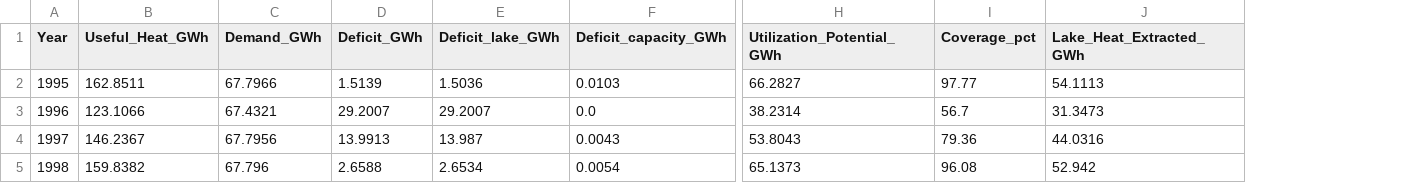
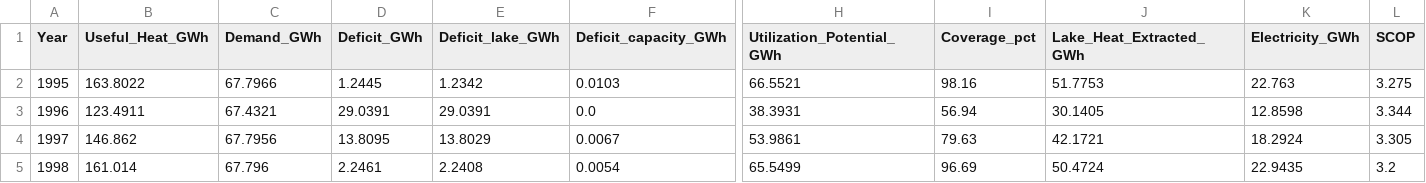
Before and after one commit to Taynarafernandes42/potential-analysis-lakes, a CSV file: Data/Results/CaseStudy_Schwerin/annual_potential_demand_utilization.csv, drawn as a sheet; only a part is shown, gaps mark what is left out; the diff covers the shown part only; the diff names each change by its address in the sheet, - before the commit and + after, or states it on an @@ line.

Commit message:
Lorenz effiziency for Case Study

```diff
--- a/Data/Results/CaseStudy_Schwerin/annual_potential_demand_utilization.csv
+++ b/Data/Results/CaseStudy_Schwerin/annual_potential_demand_utilization.csv
+column K (Electricity_GWh), rows 2-5: 22.763 | 12.8598 | 18.2924 | 22.9435
+column L (SCOP), rows 2-5: 3.275 | 3.344 | 3.305 | 3.2
-B2 (Useful_Heat_GWh): 162.8511
+B2 (Useful_Heat_GWh): 163.8022
-D2 (Deficit_GWh): 1.5139
+D2 (Deficit_GWh): 1.2445
-E2 (Deficit_lake_GWh): 1.5036
+E2 (Deficit_lake_GWh): 1.2342
-H2 (Utilization_Potential_GWh): 66.2827
+H2 (Utilization_Potential_GWh): 66.5521
-I2 (Coverage_pct): 97.77
+I2 (Coverage_pct): 98.16
-J2 (Lake_Heat_Extracted_GWh): 54.1113
+J2 (Lake_Heat_Extracted_GWh): 51.7753
-B3 (Useful_Heat_GWh): 123.1066
+B3 (Useful_Heat_GWh): 123.4911
-D3 (Deficit_GWh): 29.2007
+D3 (Deficit_GWh): 29.0391
-E3 (Deficit_lake_GWh): 29.2007
+E3 (Deficit_lake_GWh): 29.0391
-H3 (Utilization_Potential_GWh): 38.2314
+H3 (Utilization_Potential_GWh): 38.3931
-I3 (Coverage_pct): 56.7
+I3 (Coverage_pct): 56.94
-J3 (Lake_Heat_Extracted_GWh): 31.3473
+J3 (Lake_Heat_Extracted_GWh): 30.1405
-B4 (Useful_Heat_GWh): 146.2367
+B4 (Useful_Heat_GWh): 146.862
-D4 (Deficit_GWh): 13.9913
+D4 (Deficit_GWh): 13.8095
-E4 (Deficit_lake_GWh): 13.987
+E4 (Deficit_lake_GWh): 13.8029
-F4 (Deficit_capacity_GWh): 0.0043
+F4 (Deficit_capacity_GWh): 0.0067
-H4 (Utilization_Potential_GWh): 53.8043
+H4 (Utilization_Potential_GWh): 53.9861
-I4 (Coverage_pct): 79.36
+I4 (Coverage_pct): 79.63
-J4 (Lake_Heat_Extracted_GWh): 44.0316
+J4 (Lake_Heat_Extracted_GWh): 42.1721
-B5 (Useful_Heat_GWh): 159.8382
+B5 (Useful_Heat_GWh): 161.014
-D5 (Deficit_GWh): 2.6588
+D5 (Deficit_GWh): 2.2461
-E5 (Deficit_lake_GWh): 2.6534
+E5 (Deficit_lake_GWh): 2.2408
-H5 (Utilization_Potential_GWh): 65.1373
+H5 (Utilization_Potential_GWh): 65.5499
-I5 (Coverage_pct): 96.08
+I5 (Coverage_pct): 96.69
-J5 (Lake_Heat_Extracted_GWh): 52.942
+J5 (Lake_Heat_Extracted_GWh): 50.4724
```
Also changed, not shown: 134 edited cells elsewhere in this file, Data/Processed/economic_potential_comparison.csv, Data/Results/CaseStudy_Schwerin/combined_summary.csv, 18 other files.
